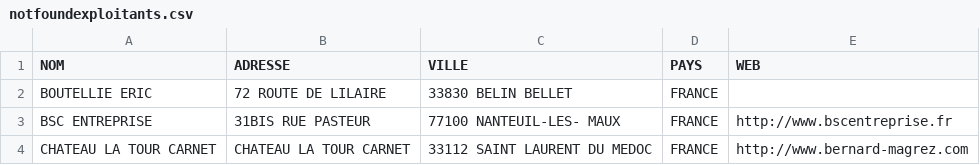
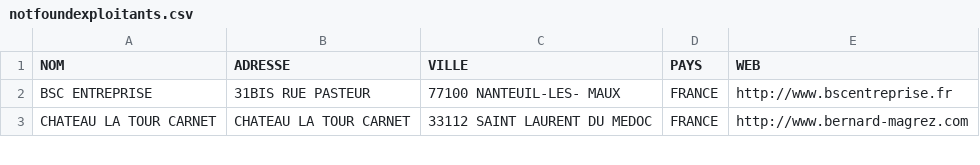
Before and after one commit to igeofr/igeofr.github.io, a CSV file: map_drones/notfoundexploitants.csv, drawn as a sheet; only a part is shown.

Commit message:
BOUTELLIE

```diff
--- a/map_drones/notfoundexploitants.csv
+++ b/map_drones/notfoundexploitants.csv
@@ -1,3 +1,2 @@
 "NOM";"ADRESSE";"VILLE";"PAYS";"WEB"
-"BOUTELLIE ERIC";"72 ROUTE DE LILAIRE ";"33830 BELIN BELLET";"FRANCE";
 "BSC ENTREPRISE";"31BIS RUE PASTEUR";"77100 NANTEUIL-LES- MAUX";"FRANCE";"http://www.bscentreprise.fr"
```
